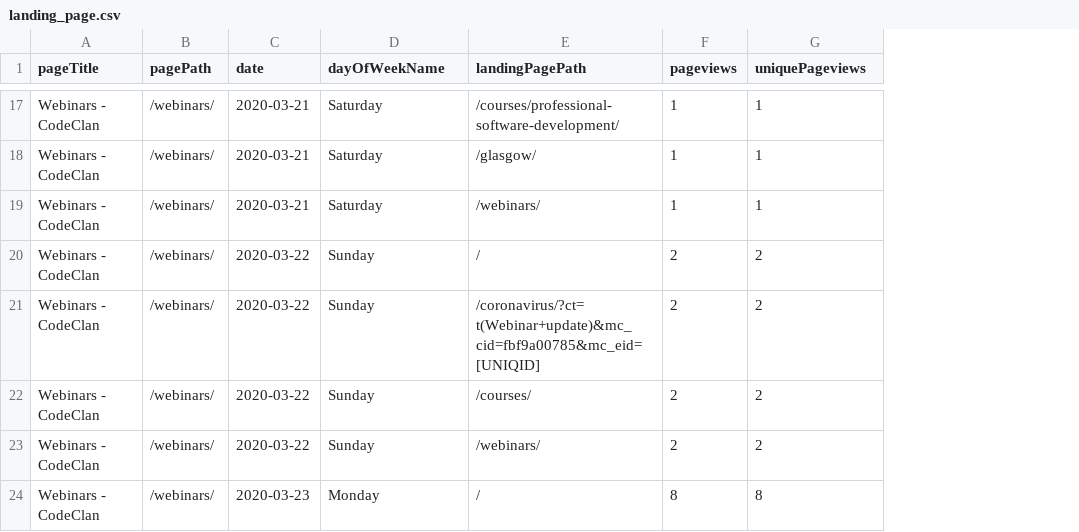
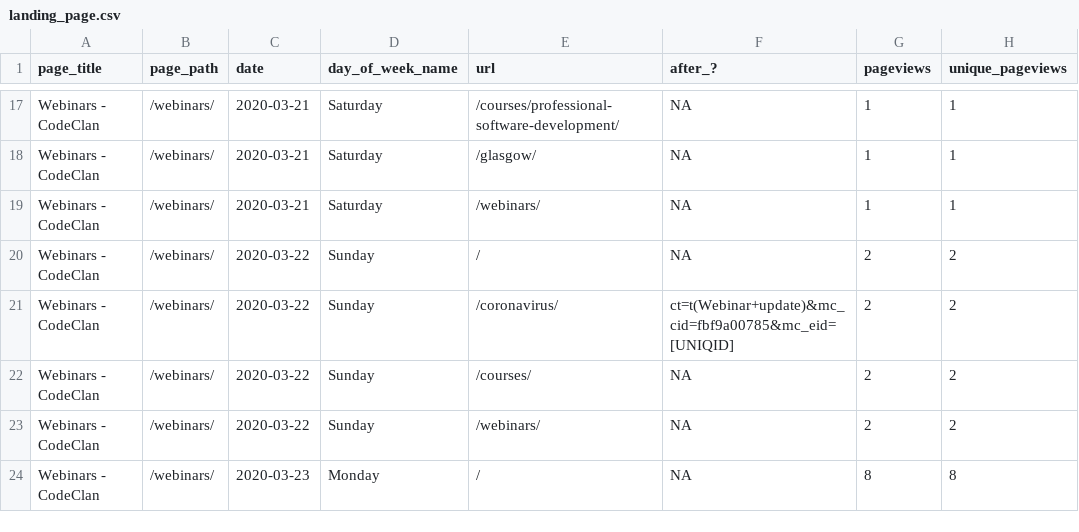
Before and after one commit to millacurafa/kudafe, a CSV file: data/pulled_data/landing_page.csv, drawn as a sheet; only a part is shown, gaps mark what is left out; addresses are those after the commit; the diff covers the shown part only; the diff names each change by its address in the sheet, - before the commit and + after, or states it on an @@ line.

```diff
--- a/data/pulled_data/landing_page.csv
+++ b/data/pulled_data/landing_page.csv
+column F (after_?), rows 17-24: NA | NA | NA | NA | ct=t(Webinar+update)&mc_cid=fbf9a00785&mc_eid=[UNIQID] | NA | NA | NA
-A1: pageTitle
+A1: page_title
-B1: pagePath
+B1: page_path
-D1: dayOfWeekName
+D1: day_of_week_name
-E1: landingPagePath
+E1: url
-H1: uniquePageviews
+H1: unique_pageviews
-E21 (url): /coronavirus/?ct=t(Webinar+update)&mc_cid=fbf9a00785&mc_eid=[UNIQID]
+E21 (url): /coronavirus/
```
Also changed, not shown: 21 edited cells elsewhere in this file, data/pulled_data/all_pages_title.csv, data/pulled_data/previouse_page.csv, 7 other files.
